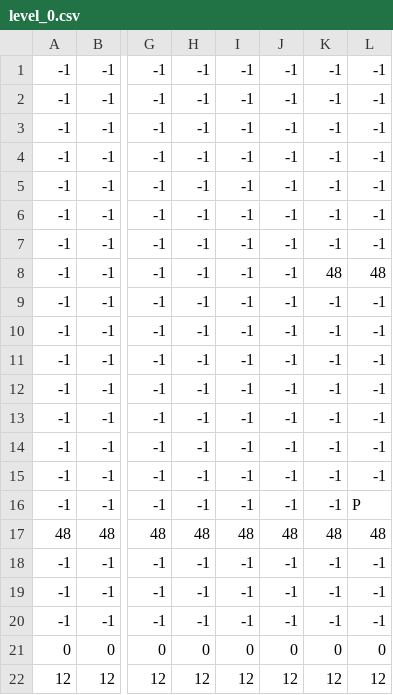
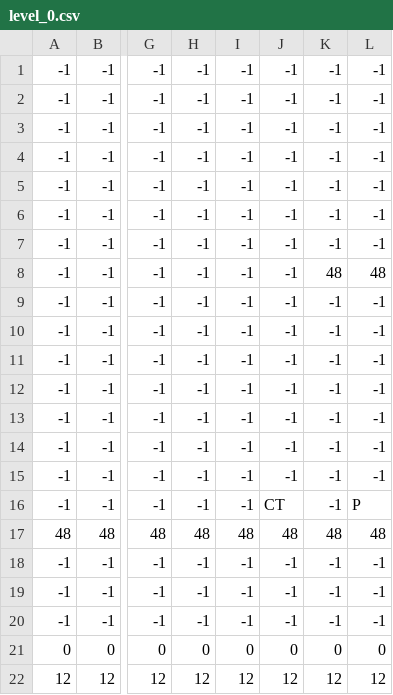
Before and after one commit to YashRL/shooting_2d_platformer, a CSV file: levels/level_0.csv, drawn as a sheet; only a part is shown, gaps mark what is left out; the diff names each change by its address in the sheet, - before the commit and + after, or states it on an @@ line.

```diff
--- a/levels/level_0.csv
+++ b/levels/level_0.csv
-J16: -1
+J16: CT
```
Also changed, not shown: 3 other files.
